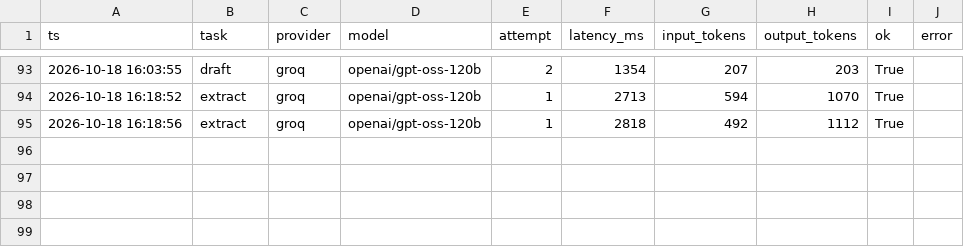
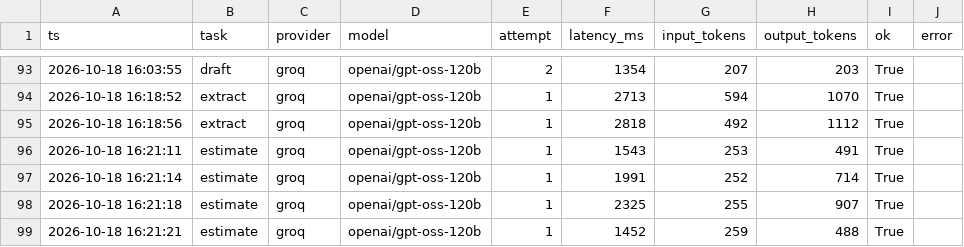
Before and after one commit to rajkumarprog/ai-tech-consultant, a CSV file: shared/llm_log.csv, drawn as a sheet; only a part is shown, gaps mark what is left out.

Commit message:
Task 3: estimation agent with validated hour ranges

```diff
--- a/shared/llm_log.csv
+++ b/shared/llm_log.csv
@@ -95 +95,5 @@ ts,task,provider,model,attempt,latency_ms,input_tokens,output_tokens,ok,error
 2026-10-18 16:18:56,extract,groq,openai/gpt-oss-120b,1,2818,492,1112,True,
+2026-10-18 16:21:11,estimate,groq,openai/gpt-oss-120b,1,1543,253,491,True,
+2026-10-18 16:21:14,estimate,groq,openai/gpt-oss-120b,1,1991,252,714,True,
+2026-10-18 16:21:18,estimate,groq,openai/gpt-oss-120b,1,2325,255,907,True,
+2026-10-18 16:21:21,estimate,groq,openai/gpt-oss-120b,1,1452,259,488,True,
```
Also changed, not shown: 2 other files.
